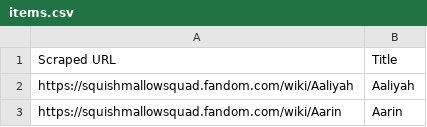
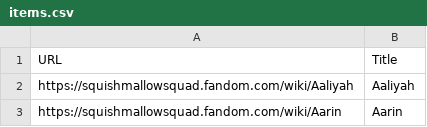
Before and after one commit to mikealynch/streamlit-portal-demo, a CSV file: items.csv, drawn as a sheet; only a part is shown.

Commit message:
Update items.csv

```diff
--- a/items.csv
+++ b/items.csv
@@ -1,2 +1,2 @@
-Scraped URL,Title
+URL,Title
 https://squishmallowsquad.fandom.com/wiki/Aaliyah,Aaliyah
```
